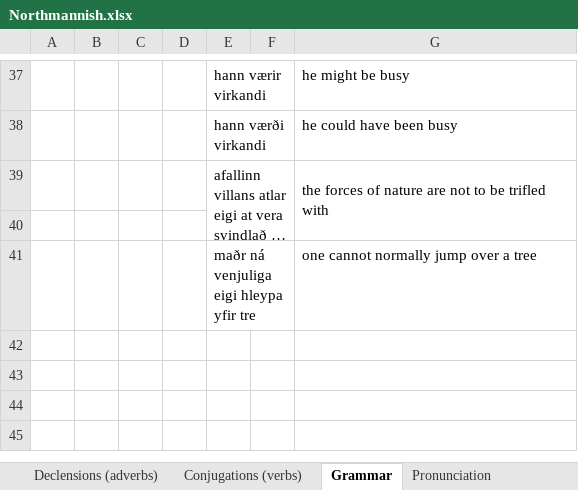
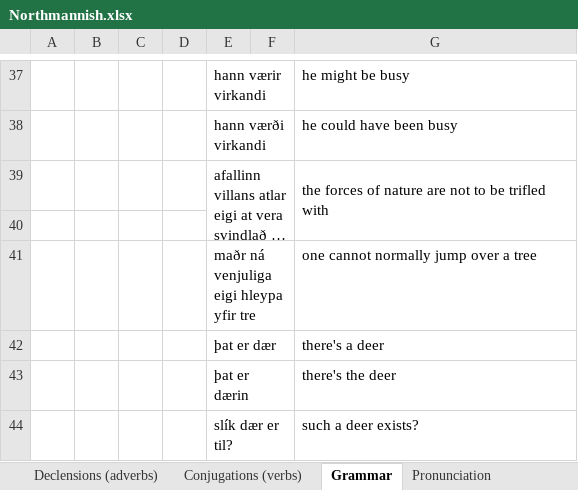
Before and after one commit to Oneo64/Aldraheimr2ndEdition, an Excel workbook: Literature/Languages/Northmannish.xlsx, sheet Grammar, drawn as a sheet; only a part is shown, gaps mark what is left out; long unchanged cells end in …; values as stored, in another font and other column widths than the file's, no borders; charts and pictures not drawn; the diff names each change by its address in the sheet, - before the commit and + after, or states it on an @@ line.

```diff
--- a/Literature/Languages/Northmannish.xlsx (sheet Grammar)
+++ b/Literature/Languages/Northmannish.xlsx (sheet Grammar)
+row 42:  |  |  |  | þat er dær |  | there's a deer
+row 43:  |  |  |  | þat er dærin |  | there's the deer
+row 44:  |  |  |  | slík dær er til? |  | such a deer exists?
```
Also changed, not shown: sheet Lexicon.
